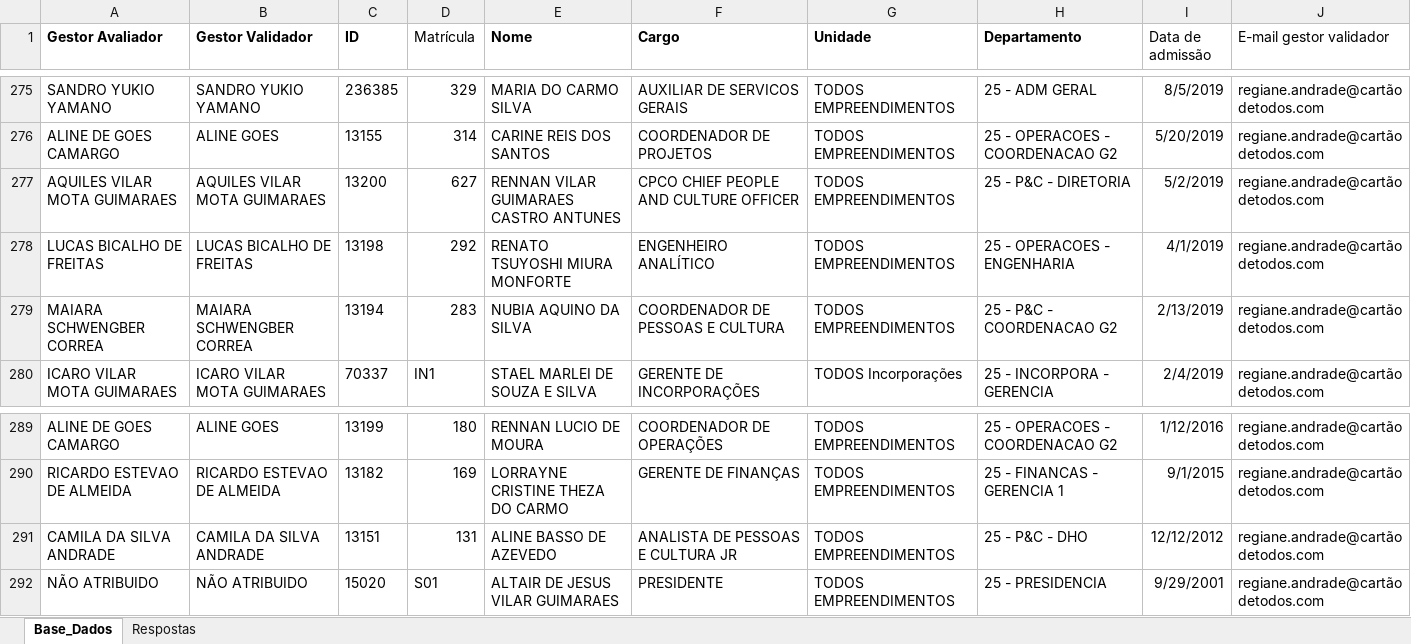
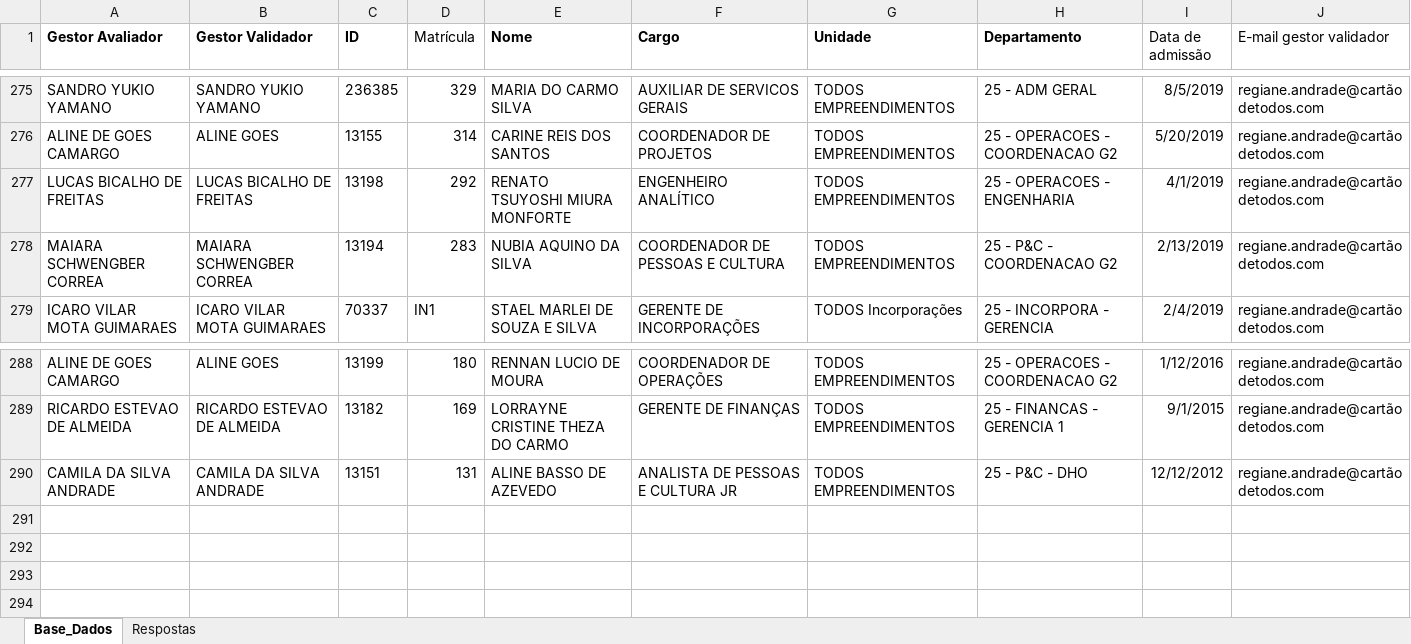
Before and after one commit to peopletodos02/pepo-validacao-2026, an Excel workbook: base_pepo.xlsx, sheet Base_Dados, drawn as a sheet; only a part is shown, gaps mark what is left out; values as stored, in another font and other column widths than the file's, no borders; table styles not drawn; the diff names each change by its address in the sheet, - before the commit and + after, or states it on an @@ line.

Commit message:
Add files via upload

```diff
--- a/base_pepo.xlsx (sheet Base_Dados)
+++ b/base_pepo.xlsx (sheet Base_Dados)
-row 277: AQUILES VILAR MOTA GUIMARAES | AQUILES VILAR MOTA GUIMARAES | 13200 | 627 | RENNAN VILAR GUIMARAES CASTRO ANTUNES | CPCO CHIEF PEOPLE AND CULTURE OFFICER | TODOS EMPREENDIMENTOS | 25 - P&C - DIRETORIA | 5/2/2019 | regiane.andrade@cartãodetodos.com
-row 292: NÃO ATRIBUIDO | NÃO ATRIBUIDO | 15020 | S01 | ALTAIR DE JESUS VILAR GUIMARAES | PRESIDENTE | TODOS EMPREENDIMENTOS | 25 - PRESIDENCIA | 9/29/2001 | regiane.andrade@cartãodetodos.com
```
